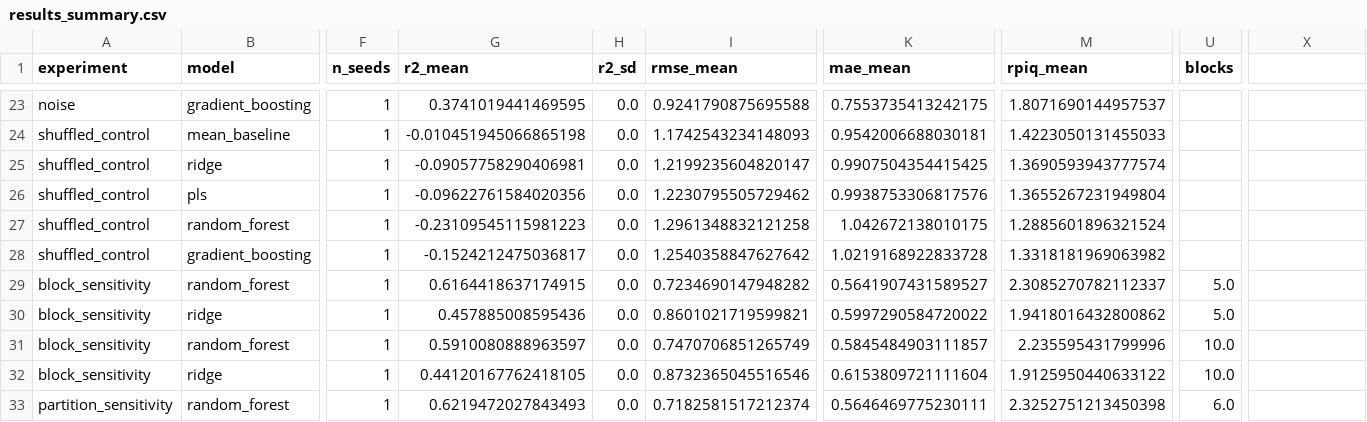
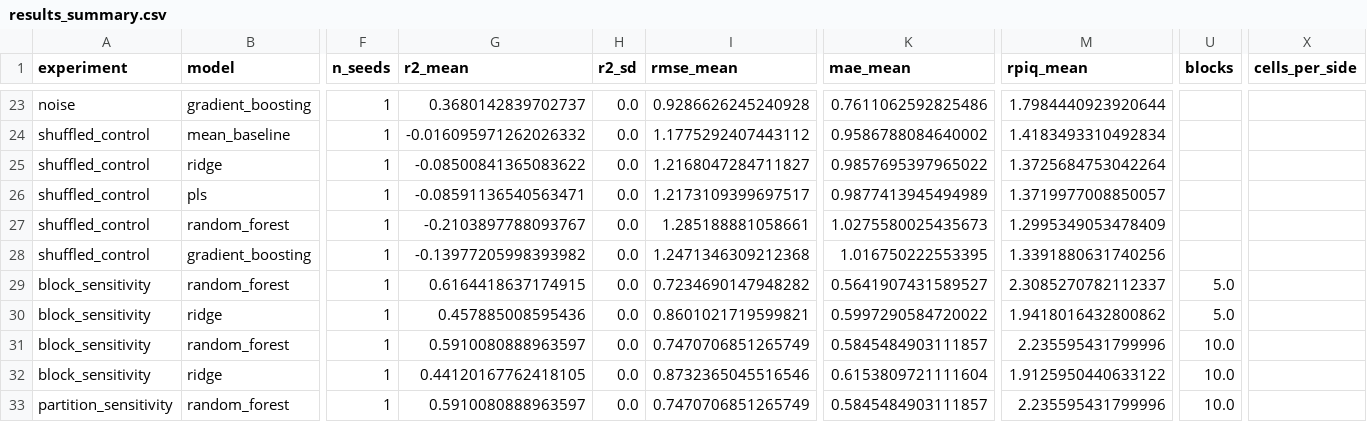
Before and after one commit to adrianrugaba24-w/PimaUdongo, a CSV file: _smoke/results_summary.csv, drawn as a sheet; only a part is shown, gaps mark what is left out; the diff covers the shown part only; the diff names each change by its address in the sheet, - before the commit and + after, or states it on an @@ line.

```diff
--- a/_smoke/results_summary.csv
+++ b/_smoke/results_summary.csv
-X1: (empty)
+X1: cells_per_side
-G23 (r2_mean): 0.3741019441469595
+G23 (r2_mean): 0.3680142839702737
-I23 (rmse_mean): 0.9241790875695588
+I23 (rmse_mean): 0.9286626245240928
-K23 (mae_mean): 0.7553735413242175
+K23 (mae_mean): 0.7611062592825486
-M23 (rpiq_mean): 1.8071690144957537
+M23 (rpiq_mean): 1.7984440923920644
-G24 (r2_mean): -0.010451945066865198
+G24 (r2_mean): -0.016095971262026332
-I24 (rmse_mean): 1.1742543234148093
+I24 (rmse_mean): 1.1775292407443112
-K24 (mae_mean): 0.9542006688030181
+K24 (mae_mean): 0.9586788084640002
-M24 (rpiq_mean): 1.4223050131455033
+M24 (rpiq_mean): 1.4183493310492834
-G25 (r2_mean): -0.09057758290406981
+G25 (r2_mean): -0.08500841365083622
-I25 (rmse_mean): 1.2199235604820147
+I25 (rmse_mean): 1.2168047284711827
-K25 (mae_mean): 0.9907504354415425
+K25 (mae_mean): 0.9857695397965022
-M25 (rpiq_mean): 1.3690593943777574
+M25 (rpiq_mean): 1.3725684753042264
-G26 (r2_mean): -0.09622761584020356
+G26 (r2_mean): -0.08591136540563471
-I26 (rmse_mean): 1.2230795505729462
+I26 (rmse_mean): 1.2173109399697517
-K26 (mae_mean): 0.9938753306817576
+K26 (mae_mean): 0.9877413945494989
-M26 (rpiq_mean): 1.3655267231949804
+M26 (rpiq_mean): 1.3719977008850057
-G27 (r2_mean): -0.23109545115981223
+G27 (r2_mean): -0.2103897788093767
-I27 (rmse_mean): 1.2961348832121258
+I27 (rmse_mean): 1.285188881058661
-K27 (mae_mean): 1.042672138010175
+K27 (mae_mean): 1.0275580025435673
-M27 (rpiq_mean): 1.2885601896321524
+M27 (rpiq_mean): 1.2995349053478409
-G28 (r2_mean): -0.1524212475036817
+G28 (r2_mean): -0.13977205998393982
-I28 (rmse_mean): 1.2540358847627642
+I28 (rmse_mean): 1.2471346309212368
-K28 (mae_mean): 1.0219168922833728
+K28 (mae_mean): 1.016750222553395
-M28 (rpiq_mean): 1.3318181969063982
+M28 (rpiq_mean): 1.3391880631740256
-G33 (r2_mean): 0.6219472027843493
+G33 (r2_mean): 0.5910080888963597
-I33 (rmse_mean): 0.7182581517212374
+I33 (rmse_mean): 0.7470706851265749
-K33 (mae_mean): 0.5646469775230111
+K33 (mae_mean): 0.5845484903111857
-M33 (rpiq_mean): 2.3252751213450398
+M33 (rpiq_mean): 2.235595431799996
-U33 (blocks): 6.0
+U33 (blocks): 10.0
```
Also changed, not shown: 4 added rows and 87 edited cells elsewhere in this file, _smoke/results_runs.csv, export/results_runs.csv, 15 other files.
